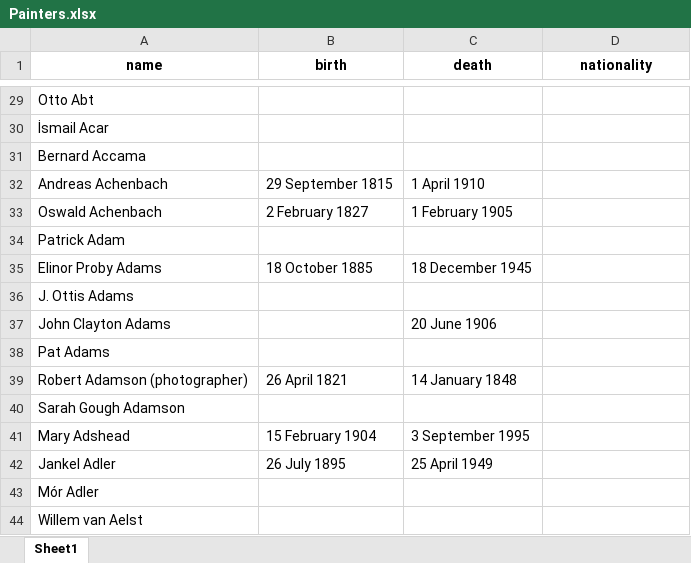
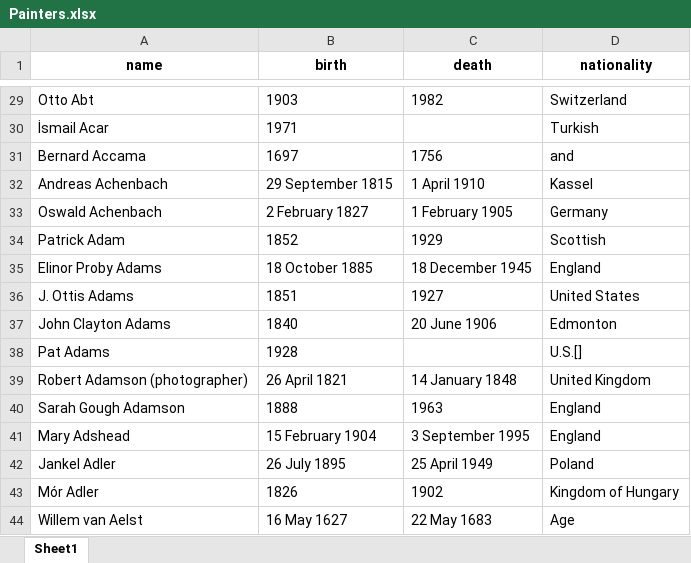
Before and after one commit to datpro1246/thuc_hanh_ma_nguon_mo, an Excel workbook: selenium/Painters.xlsx, sheet Sheet1, drawn as a sheet; only a part is shown, gaps mark what is left out; values as stored, in another font and other column widths than the file's, no borders; the diff covers the shown part only; the diff names each change by its address in the sheet, - before the commit and + after, or states it on an @@ line.

```diff
--- a/selenium/Painters.xlsx (sheet Sheet1)
+++ b/selenium/Painters.xlsx (sheet Sheet1)
-B29 (birth): (empty)
+B29 (birth): 1903
-C29 (death): (empty)
+C29 (death): 1982
-D29 (nationality): (empty)
+D29 (nationality): Switzerland
-B30 (birth): (empty)
+B30 (birth): 1971
-D30 (nationality): (empty)
+D30 (nationality): Turkish
-B31 (birth): (empty)
+B31 (birth): 1697
-C31 (death): (empty)
+C31 (death): 1756
-D31 (nationality): (empty)
+D31 (nationality): and
-D32 (nationality): (empty)
+D32 (nationality): Kassel
-D33 (nationality): (empty)
+D33 (nationality): Germany
-B34 (birth): (empty)
+B34 (birth): 1852
-C34 (death): (empty)
+C34 (death): 1929
-D34 (nationality): (empty)
+D34 (nationality): Scottish
-D35 (nationality): (empty)
+D35 (nationality): England
-B36 (birth): (empty)
+B36 (birth): 1851
-C36 (death): (empty)
+C36 (death): 1927
-D36 (nationality): (empty)
+D36 (nationality): United States
-B37 (birth): (empty)
+B37 (birth): 1840
-D37 (nationality): (empty)
+D37 (nationality): Edmonton
-B38 (birth): (empty)
+B38 (birth): 1928
-D38 (nationality): (empty)
+D38 (nationality): U.S.[]
-D39 (nationality): (empty)
+D39 (nationality): United Kingdom
-B40 (birth): (empty)
+B40 (birth): 1888
-C40 (death): (empty)
+C40 (death): 1963
-D40:D41 (nationality): (empty)
+D40:D41 (nationality): England
-D42 (nationality): (empty)
+D42 (nationality): Poland
-B43 (birth): (empty)
+B43 (birth): 1826
-C43 (death): (empty)
+C43 (death): 1902
-D43 (nationality): (empty)
+D43 (nationality): Kingdom of Hungary
-B44 (birth): (empty)
+B44 (birth): 16 May 1627
-C44 (death): (empty)
+C44 (death): 22 May 1683
-D44 (nationality): (empty)
+D44 (nationality): Age
```
Also changed, not shown: 385 edited cells elsewhere in this sheet, 10 other files.
